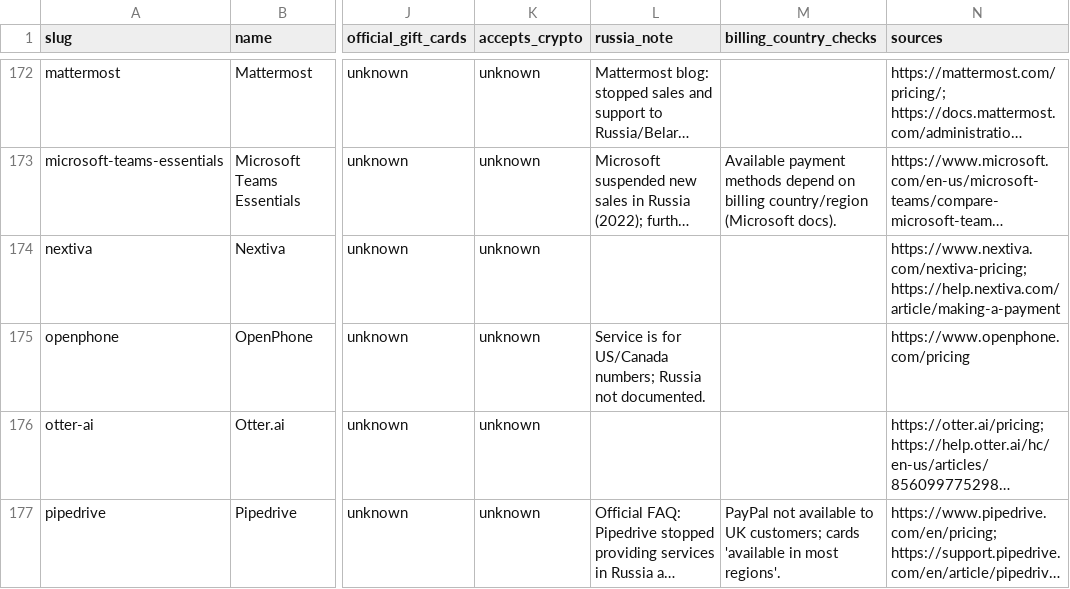
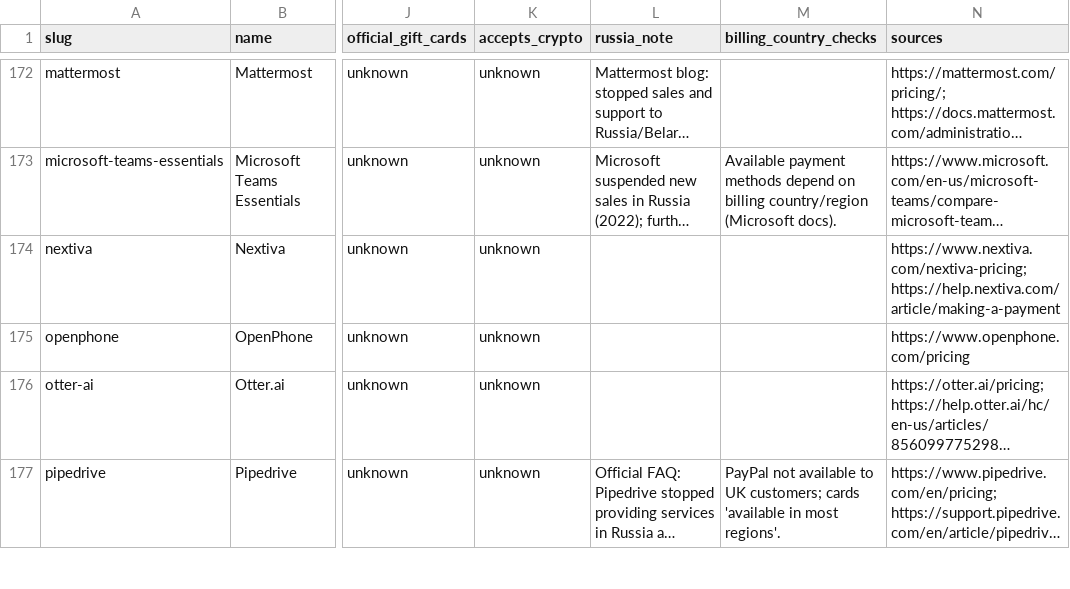
Before and after one commit to saikyoexchange-dev/how-to-pay-from-russia-2026, a CSV file: data/payment-passport.csv, drawn as a sheet; only a part is shown, gaps mark what is left out; long unchanged cells end in …; the diff covers the shown part only; the diff names each change by its address in the sheet, - before the commit and + after, or states it on an @@ line.

```diff
--- a/data/payment-passport.csv
+++ b/data/payment-passport.csv
-L175 (russia_note): Service is for US/Canada numbers; Russia not documented.
+L175 (russia_note): (empty)
```
Also changed, not shown: 29 edited cells elsewhere in this file, 1 other file.
